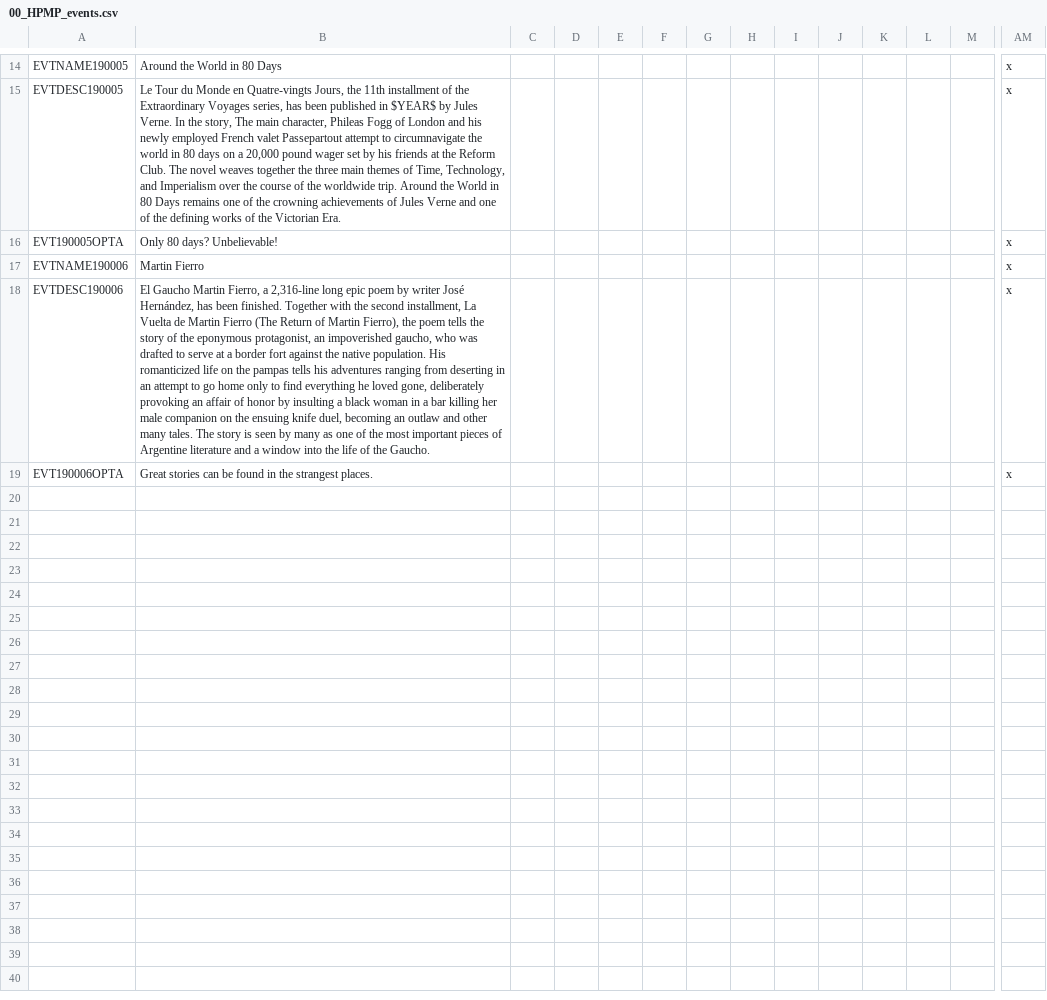
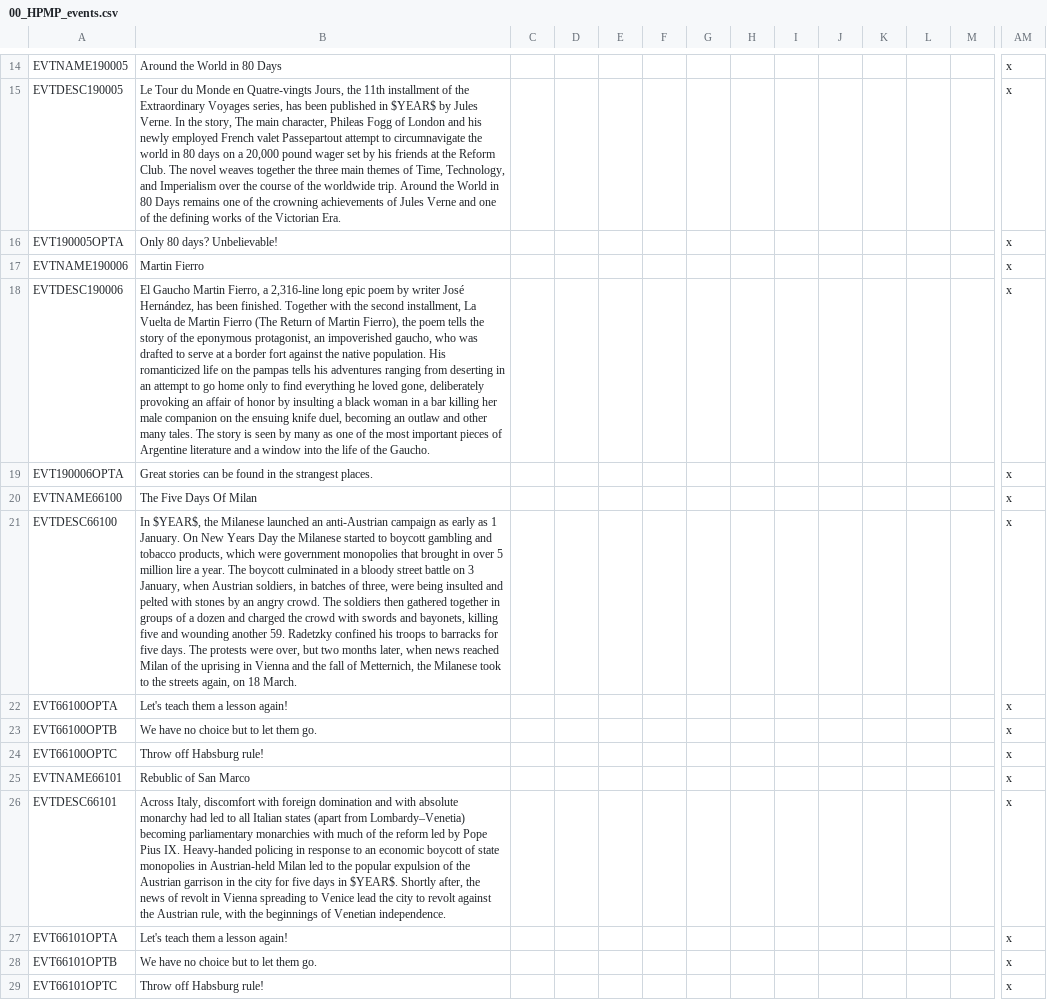
Before and after one commit to Horthy/HPMP, a CSV file: HPMP/localisation/00_HPMP_events.csv, drawn as a sheet; only a part is shown, gaps mark what is left out; rows hold the shown columns only; the diff names each change by its address in the sheet, - before the commit and + after, or states it on an @@ line.

Commit message:
First Italian War of Independence Event Chain
Basic chain of Lombardy and Venice splitting. No Sardinia intervention yet.

```diff
--- a/HPMP/localisation/00_HPMP_events.csv
+++ b/HPMP/localisation/00_HPMP_events.csv
+row 20: EVTNAME66100 | The Five Days Of Milan |  |  |  |  |  |  |  |  |  |  |  | x
+row 21: EVTDESC66100 | In $YEAR$, the Milanese launched an anti-Austrian campaign as early as 1 January. On New Years Day the Milanese started to boycott gambling and tobacco products, which were government monopolies that brought in over 5 million lire a year. The boycott culminated in a bloody street battle on 3 January, when Austrian soldiers, in batches of three, were being insulted and pelted with stones by an angry crowd. The soldiers then gathered together in groups of a dozen and charged the crowd with swords and bayonets, killing five and wounding another 59. Radetzky confined his troops to barracks for five days. The protests were over, but two months later, when news reached Milan of the uprising in Vienna and the fall of Metternich, the Milanese took to the streets again, on 18 March. |  |  |  |  |  |  |  |  |  |  |  | x
+row 22: EVT66100OPTA | Let's teach them a lesson again! |  |  |  |  |  |  |  |  |  |  |  | x
+row 23: EVT66100OPTB | We have no choice but to let them go. |  |  |  |  |  |  |  |  |  |  |  | x
+row 24: EVT66100OPTC | Throw off Habsburg rule! |  |  |  |  |  |  |  |  |  |  |  | x
+row 25: EVTNAME66101 | Rebublic of San Marco |  |  |  |  |  |  |  |  |  |  |  | x
+row 26: EVTDESC66101 | Across Italy, discomfort with foreign domination and with absolute monarchy had led to all Italian states (apart from Lombardy–Venetia) becoming parliamentary monarchies with much of the reform led by Pope Pius IX. Heavy-handed policing in response to an economic boycott of state monopolies in Austrian-held Milan led to the popular expulsion of the Austrian garrison in the city for five days in $YEAR$. Shortly after, the news of revolt in Vienna spreading to Venice lead the city to revolt against the Austrian rule, with the beginnings of Venetian independence. |  |  |  |  |  |  |  |  |  |  |  | x
+row 27: EVT66101OPTA | Let's teach them a lesson again! |  |  |  |  |  |  |  |  |  |  |  | x
+row 28: EVT66101OPTB | We have no choice but to let them go. |  |  |  |  |  |  |  |  |  |  |  | x
+row 29: EVT66101OPTC | Throw off Habsburg rule! |  |  |  |  |  |  |  |  |  |  |  | x
```
Also changed, not shown: 2 other files.
